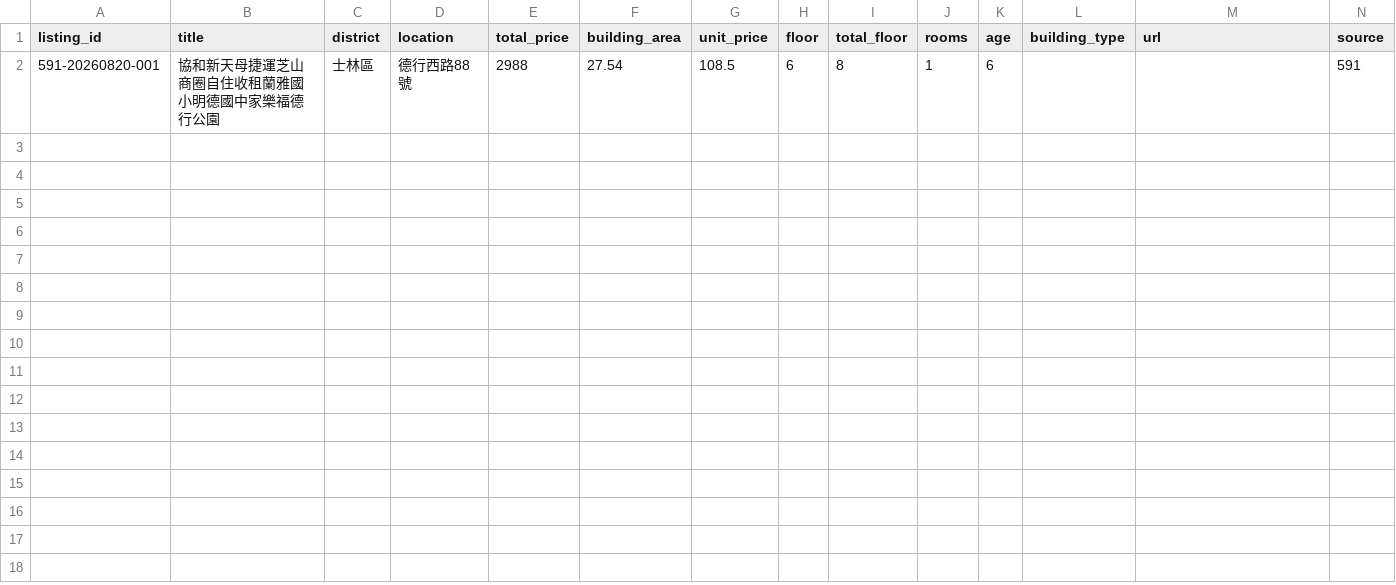
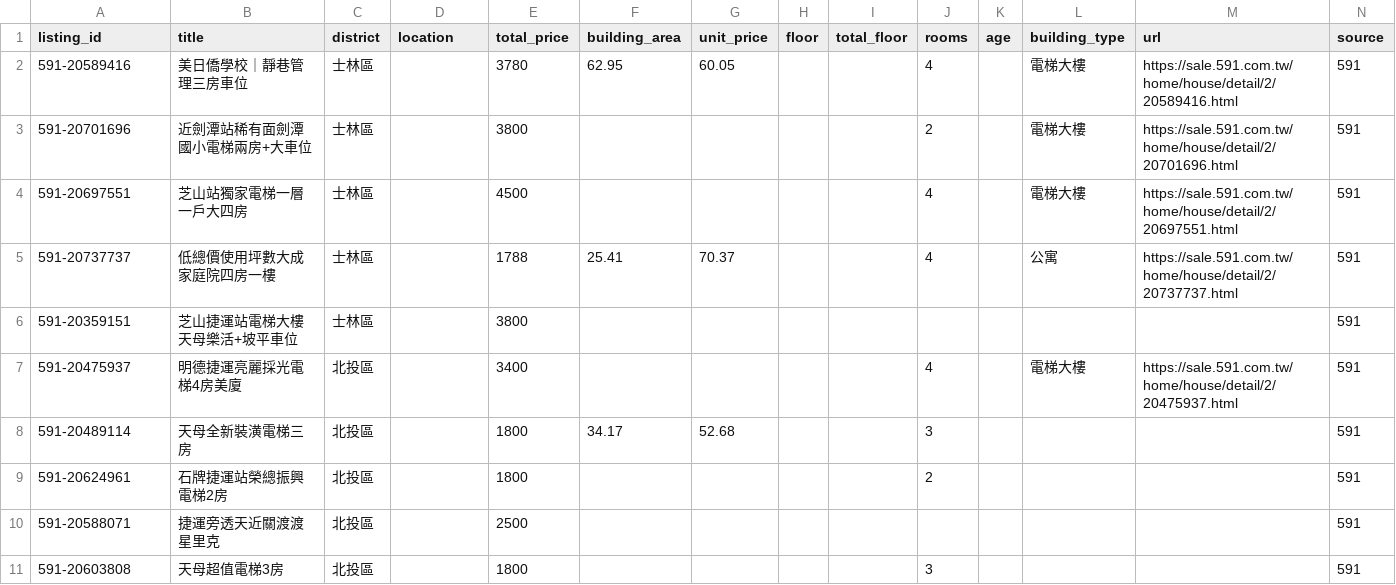
Before and after one commit to ch5566she/taipei-real-estate-monitor-2, a CSV file: data/raw_listings.csv, drawn as a sheet; only a part is shown; removed rows and columns are numbered as before the commit, all else as after; rows hold the shown columns only; the diff names each change by its address in the sheet, - before the commit and + after, or states it on an @@ line.

```diff
--- a/data/raw_listings.csv
+++ b/data/raw_listings.csv
-row 2: 591-20260820-001 | 協和新天母捷運芝山商圈自住收租蘭雅國小明德國中家樂福德行公園 | 士林區 | 德行西路88號 | 2988 | 27.54 | 108.5 | 6 | 8 | 1 | 6 |  |  | 591
+row 2: 591-20589416 | 美日僑學校｜靜巷管理三房車位 | 士林區 |  | 3780 | 62.95 | 60.05 |  |  | 4 |  | 電梯大樓 | https://sale.591.com.tw/home/house/detail/2/20589416.html | 591
+row 3: 591-20701696 | 近劍潭站稀有面劍潭國小電梯兩房+大車位 | 士林區 |  | 3800 |  |  |  |  | 2 |  | 電梯大樓 | https://sale.591.com.tw/home/house/detail/2/20701696.html | 591
+row 4: 591-20697551 | 芝山站獨家電梯一層一戶大四房 | 士林區 |  | 4500 |  |  |  |  | 4 |  | 電梯大樓 | https://sale.591.com.tw/home/house/detail/2/20697551.html | 591
+row 5: 591-20737737 | 低總價使用坪數大成家庭院四房一樓 | 士林區 |  | 1788 | 25.41 | 70.37 |  |  | 4 |  | 公寓 | https://sale.591.com.tw/home/house/detail/2/20737737.html | 591
+row 6: 591-20359151 | 芝山捷運站電梯大樓天母樂活+坡平車位 | 士林區 |  | 3800 |  |  |  |  |  |  |  |  | 591
+row 7: 591-20475937 | 明德捷運亮麗採光電梯4房美廈 | 北投區 |  | 3400 |  |  |  |  | 4 |  | 電梯大樓 | https://sale.591.com.tw/home/house/detail/2/20475937.html | 591
+row 8: 591-20489114 | 天母全新裝潢電梯三房 | 北投區 |  | 1800 | 34.17 | 52.68 |  |  | 3 |  |  |  | 591
+row 9: 591-20624961 | 石牌捷運站榮總振興電梯2房 | 北投區 |  | 1800 |  |  |  |  | 2 |  |  |  | 591
+row 10: 591-20588071 | 捷運旁透天近關渡渡星里克 | 北投區 |  | 2500 |  |  |  |  |  |  |  |  | 591
+row 11: 591-20603808 | 天母超值電梯3房 | 北投區 |  | 1800 |  |  |  |  | 3 |  |  |  | 591
```
Also changed, not shown: data/current_listings.csv, data/pricing_decisions.csv, 4 other files.
